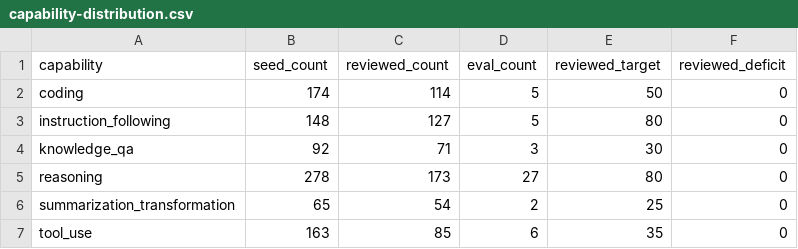
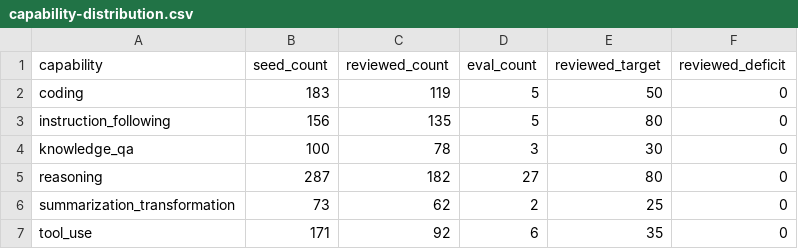
Before and after one commit to tomato414941/llm, a CSV file: tracks/leverage/runs/capability-distribution.csv, drawn as a sheet.

Commit message:
data: add random pool batch 011

```diff
--- a/tracks/leverage/runs/capability-distribution.csv
+++ b/tracks/leverage/runs/capability-distribution.csv
@@ -1,7 +1,7 @@
 capability,seed_count,reviewed_count,eval_count,reviewed_target,reviewed_deficit
-coding,174,114,5,50,0
-instruction_following,148,127,5,80,0
-knowledge_qa,92,71,3,30,0
-reasoning,278,173,27,80,0
-summarization_transformation,65,54,2,25,0
-tool_use,163,85,6,35,0
+coding,183,119,5,50,0
+instruction_following,156,135,5,80,0
+knowledge_qa,100,78,3,30,0
+reasoning,287,182,27,80,0
+summarization_transformation,73,62,2,25,0
+tool_use,171,92,6,35,0
```
Also changed, not shown: tracks/leverage/runs/reviewed-provenance-distribution.csv, tracks/leverage/runs/reviewed-task-shape-distribution.csv, 3 other files.
